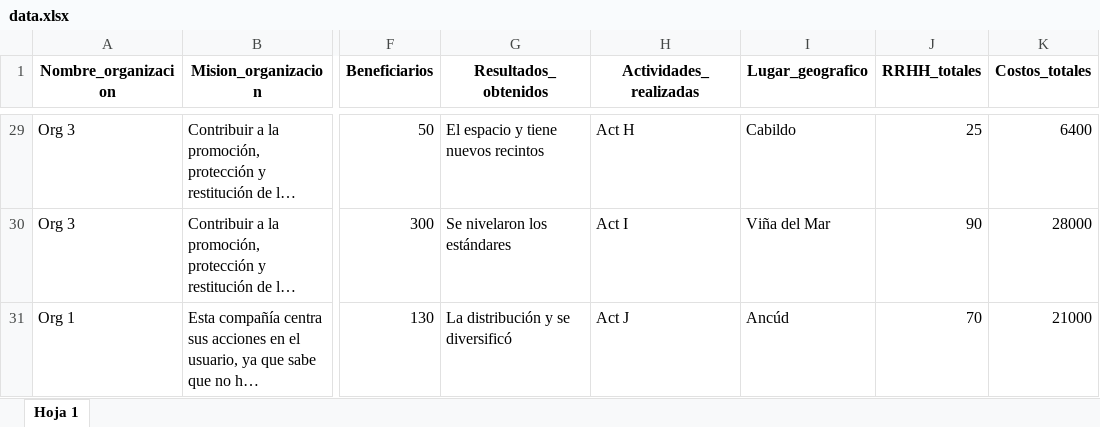
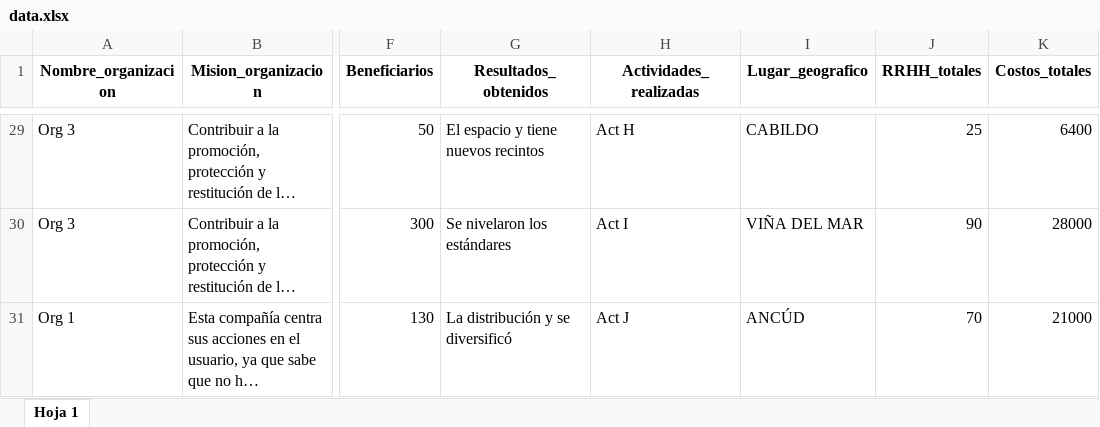
Before and after one commit to SocialxChange/Visualizations, an Excel workbook: Dashboard Sxc/shinySxc1/data.xlsx, sheet Hoja 1, drawn as a sheet; only a part is shown, gaps mark what is left out; long unchanged cells end in …; values as stored, in another font and other column widths than the file's, no borders; the diff covers the shown part only; the diff names each change by its address in the sheet, - before the commit and + after, or states it on an @@ line.

```diff
--- a/Dashboard Sxc/shinySxc1/data.xlsx (sheet Hoja 1)
+++ b/Dashboard Sxc/shinySxc1/data.xlsx (sheet Hoja 1)
-I29 (Lugar_geografico): Cabildo
+I29 (Lugar_geografico): CABILDO
-I30 (Lugar_geografico): Viña del Mar
+I30 (Lugar_geografico): VIÑA DEL MAR
-I31 (Lugar_geografico): Ancúd
+I31 (Lugar_geografico): ANCÚD
```
Also changed, not shown: 27 edited cells elsewhere in this sheet, 3 other files.
